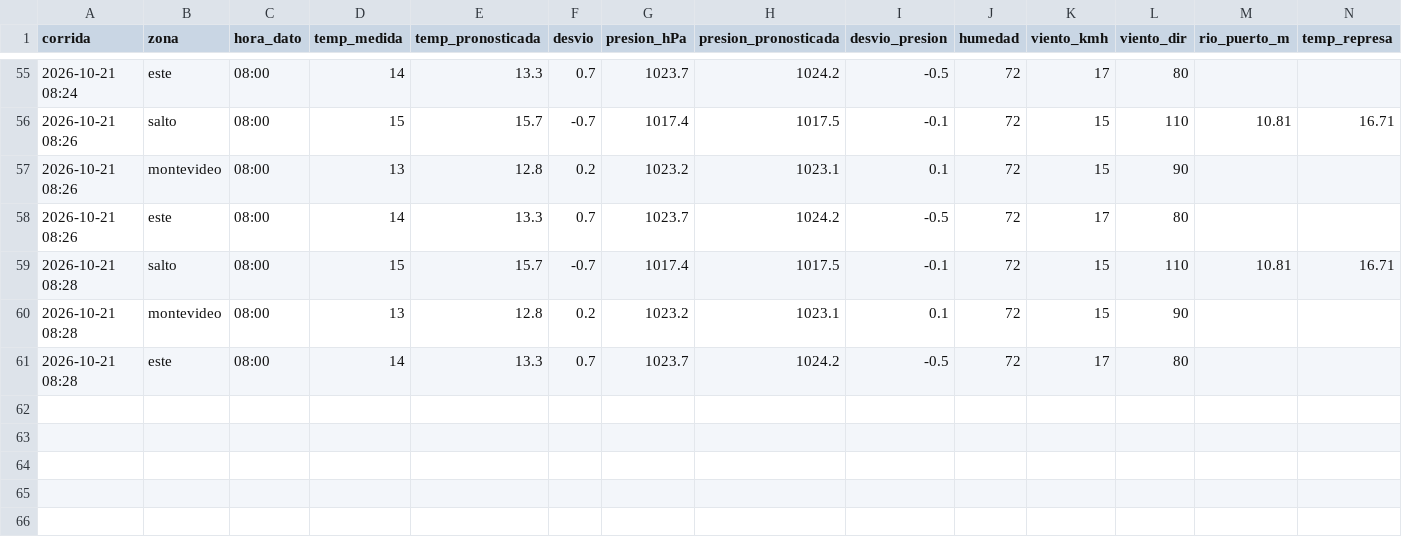
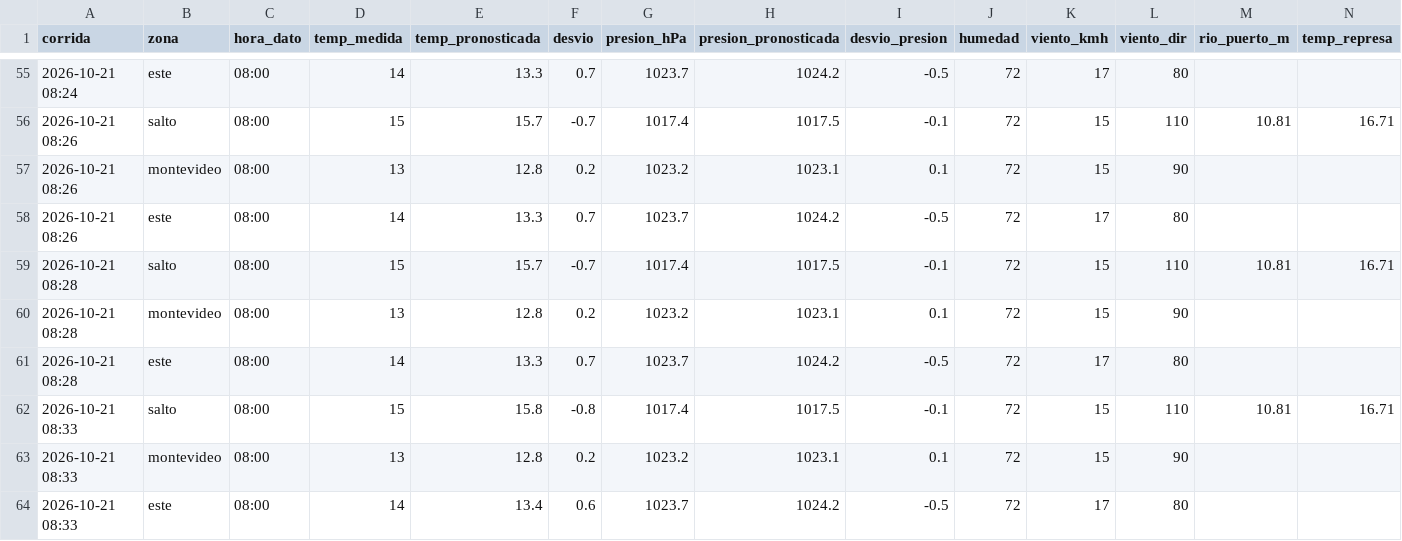
Before and after one commit to PatricioFerreira/Predictor-Noesis, a CSV file: data/historial/registro-2026-10.csv, drawn as a sheet; only a part is shown, gaps mark what is left out; rows hold the shown columns only; the diff names each change by its address in the sheet, - before the commit and + after, or states it on an @@ line.

Commit message:
Datos 2026-10-21T11:34Z

```diff
--- a/data/historial/registro-2026-10.csv
+++ b/data/historial/registro-2026-10.csv
+row 62: 2026-10-21 08:33 | salto | 08:00 | 15 | 15.8 | -0.8 | 1017.4 | 1017.5 | -0.1 | 72 | 15 | 110 | 10.81 | 16.71
+row 63: 2026-10-21 08:33 | montevideo | 08:00 | 13 | 12.8 | 0.2 | 1023.2 | 1023.1 | 0.1 | 72 | 15 | 90
+row 64: 2026-10-21 08:33 | este | 08:00 | 14 | 13.4 | 0.6 | 1023.7 | 1024.2 | -0.5 | 72 | 17 | 80
```
Also changed, not shown: 9 other files.
